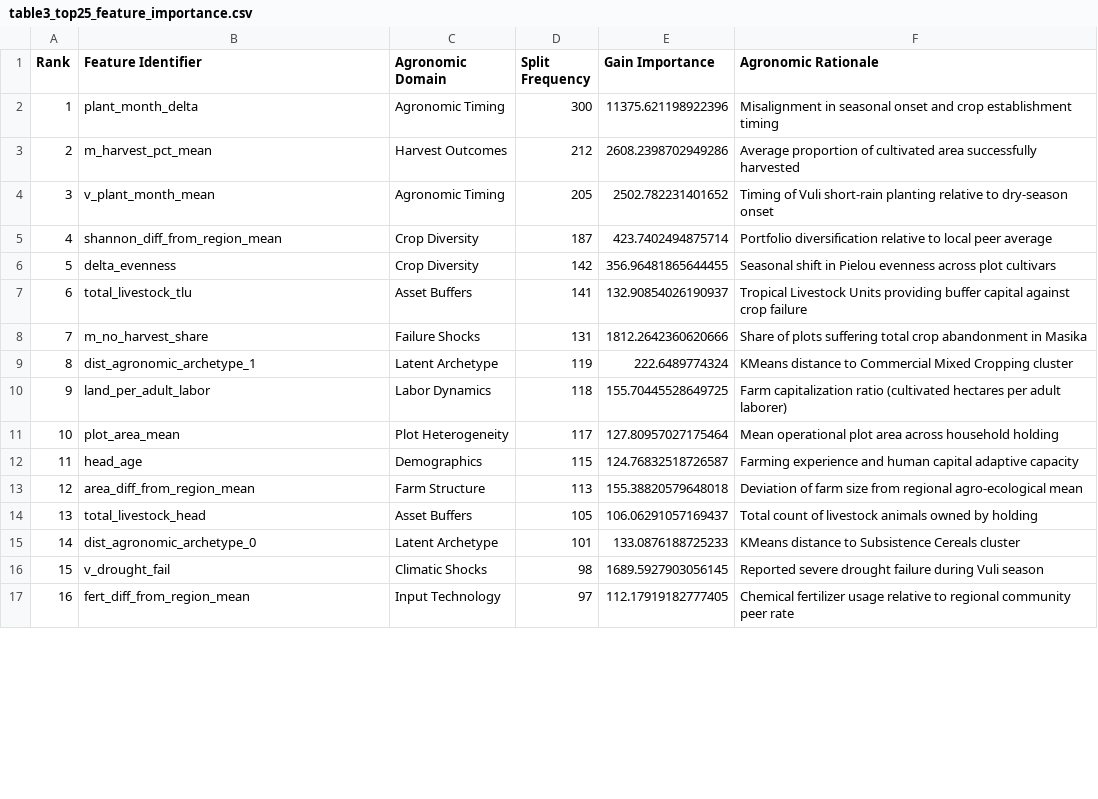
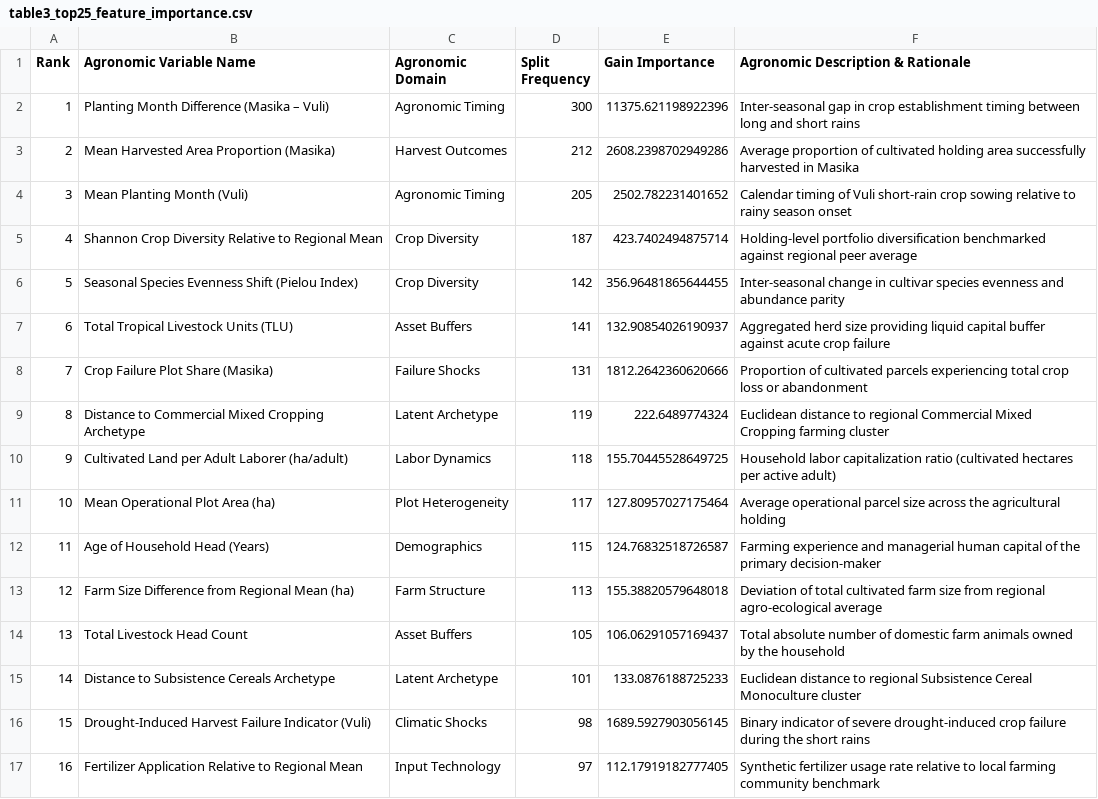
Before and after one commit to kadefue/Tanzania-Food-Shock-Research, a CSV file: Paper/tables/table3_top25_feature_importance.csv, drawn as a sheet; only a part is shown; the diff covers the shown part only.

Commit message:
refactor: improve variable descriptions and manuscript text across tables and documentation

```diff
--- a/Paper/tables/table3_top25_feature_importance.csv
+++ b/Paper/tables/table3_top25_feature_importance.csv
@@ -1,17 +1,17 @@
-Rank,Feature Identifier,Agronomic Domain,Split Frequency,Gain Importance,Agronomic Rationale
-1,plant_month_delta,Agronomic Timing,300,11375.621198922396,Misalignment in seasonal onset and crop establishment timing
-2,m_harvest_pct_mean,Harvest Outcomes,212,2608.2398702949286,Average proportion of cultivated area successfully harvested
-3,v_plant_month_mean,Agronomic Timing,205,2502.782231401652,Timing of Vuli short-rain planting relative to dry-season onset
-4,shannon_diff_from_region_mean,Crop Diversity,187,423.7402494875714,Portfolio diversification relative to local peer average
-5,delta_evenness,Crop Diversity,142,356.96481865644455,Seasonal shift in Pielou evenness across plot cultivars
-6,total_livestock_tlu,Asset Buffers,141,132.90854026190937,Tropical Livestock Units providing buffer capital against crop failure
-7,m_no_harvest_share,Failure Shocks,131,1812.2642360620666,Share of plots suffering total crop abandonment in Masika
-8,dist_agronomic_archetype_1,Latent Archetype,119,222.6489774324,KMeans distance to Commercial Mixed Cropping cluster
-9,land_per_adult_labor,Labor Dynamics,118,155.70445528649725,Farm capitalization ratio (cultivated hectares per adult laborer)
-10,plot_area_mean,Plot Heterogeneity,117,127.80957027175464,Mean operational plot area across household holding
-11,head_age,Demographics,115,124.76832518726587,Farming experience and human capital adaptive capacity
-12,area_diff_from_region_mean,Farm Structure,113,155.38820579648018,Deviation of farm size from regional agro-ecological mean
-13,total_livestock_head,Asset Buffers,105,106.06291057169437,Total count of livestock animals owned by holding
-14,dist_agronomic_archetype_0,Latent Archetype,101,133.0876188725233,KMeans distance to Subsistence Cereals cluster
-15,v_drought_fail,Climatic Shocks,98,1689.5927903056145,Reported severe drought failure during Vuli season
-16,fert_diff_from_region_mean,Input Technology,97,112.17919182777405,Chemical fertilizer usage relative to regional community peer rate
+Rank,Agronomic Variable Name,Agronomic Domain,Split Frequency,Gain Importance,Agronomic Description & Rationale
+1,Planting Month Difference (Masika – Vuli),Agronomic Timing,300,11375.621198922396,Inter-seasonal gap in crop establishment timing between long and short rains
+2,Mean Harvested Area Proportion (Masika),Harvest Outcomes,212,2608.2398702949286,Average proportion of cultivated holding area successfully harvested in Masika
+3,Mean Planting Month (Vuli),Agronomic Timing,205,2502.782231401652,Calendar timing of Vuli short-rain crop sowing relative to rainy season onset
+4,Shannon Crop Diversity Relative to Regional Mean,Crop Diversity,187,423.7402494875714,Holding-level portfolio diversification benchmarked against regional peer average
+5,Seasonal Species Evenness Shift (Pielou Index),Crop Diversity,142,356.96481865644455,Inter-seasonal change in cultivar species evenness and abundance parity
+6,Total Tropical Livestock Units (TLU),Asset Buffers,141,132.90854026190937,Aggregated herd size providing liquid capital buffer against acute crop failure
+7,Crop Failure Plot Share (Masika),Failure Shocks,131,1812.2642360620666,Proportion of cultivated parcels experiencing total crop loss or abandonment
+8,Distance to Commercial Mixed Cropping Archetype,Latent Archetype,119,222.6489774324,Euclidean distance to regional Commercial Mixed Cropping farming cluster
+9,Cultivated Land per Adult Laborer (ha/adult),Labor Dynamics,118,155.70445528649725,Household labor capitalization ratio (cultivated hectares per active adult)
+10,Mean Operational Plot Area (ha),Plot Heterogeneity,117,127.80957027175464,Average operational parcel size across the agricultural holding
+11,Age of Household Head (Years),Demographics,115,124.76832518726587,Farming experience and managerial human capital of the primary decision-maker
+12,Farm Size Difference from Regional Mean (ha),Farm Structure,113,155.38820579648018,Deviation of total cultivated farm size from regional agro-ecological average
+13,Total Livestock Head Count,Asset Buffers,105,106.06291057169437,Total absolute number of domestic farm animals owned by the household
+14,Distance to Subsistence Cereals Archetype,Latent Archetype,101,133.0876188725233,Euclidean distance to regional Subsistence Cereal Monoculture cluster
+15,Drought-Induced Harvest Failure Indicator (Vuli),Climatic Shocks,98,1689.5927903056145,Binary indicator of severe drought-induced crop failure during the short rains
+16,Fertilizer Application Relative to Regional Mean,Input Technology,97,112.17919182777405,Synthetic fertilizer usage rate relative to local farming community benchmark
```
Also changed, not shown: 20 edited cells elsewhere in this file, Paper/tables/table1_summary_statistics.csv, Paper/tables/table5_leakage_audit_certificate.csv, 16 other files.
